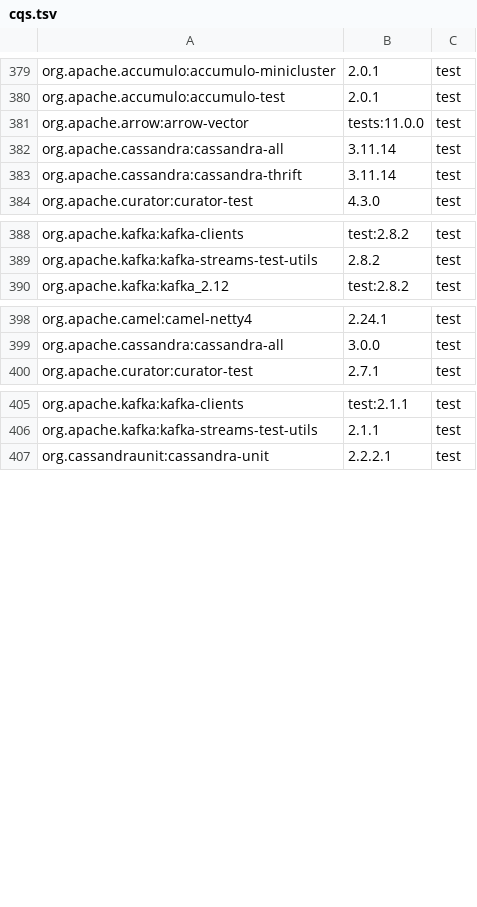
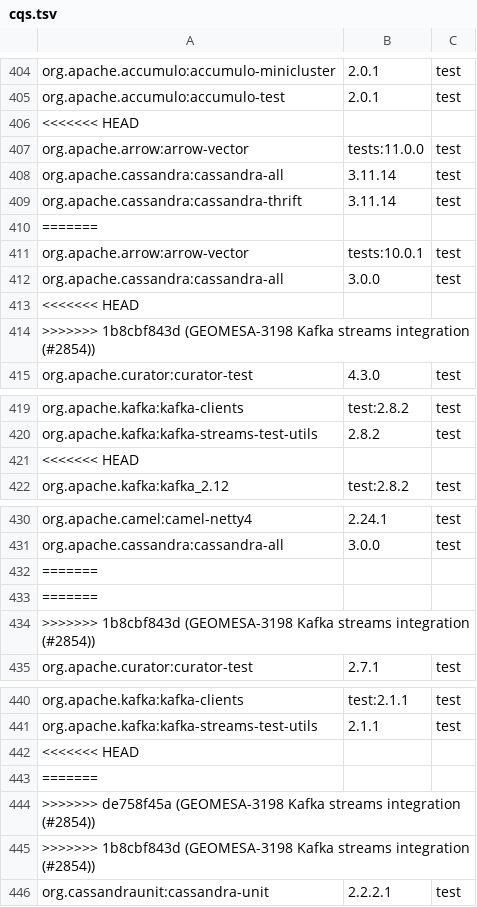
Before and after one commit to locationtech/geomesa, a TSV file: build/cqs.tsv, drawn as a sheet; only a part is shown, gaps mark what is left out; the diff covers the shown part only; the diff names each change by its address in the sheet, - before the commit and + after, or states it on an @@ line.

Commit message:
GEOMESA-3198 Kafka streams integration (#2854)
* GEOMESA-3198 Kafka streams integration

* Add default timestamp extractor, fix event-time timestamp extractor

```diff
--- a/build/cqs.tsv
+++ b/build/cqs.tsv
+row 406: <<<<<<< HEAD
+row 410: =======
+row 411: org.apache.arrow:arrow-vector | tests:10.0.1 | test
+row 412: org.apache.cassandra:cassandra-all | 3.0.0 | test
+row 413: <<<<<<< HEAD
+row 414: >>>>>>> 1b8cbf843d (GEOMESA-3198 Kafka streams integration (#2854))
+row 421: <<<<<<< HEAD
+row 432: =======
+row 433: =======
+row 434: >>>>>>> 1b8cbf843d (GEOMESA-3198 Kafka streams integration (#2854))
+row 442: <<<<<<< HEAD
+row 443: =======
+row 444: >>>>>>> de758f45a (GEOMESA-3198 Kafka streams integration (#2854))
+row 445: >>>>>>> 1b8cbf843d (GEOMESA-3198 Kafka streams integration (#2854))
```
Also changed, not shown: 25 added rows elsewhere in this file, 12 other files.
